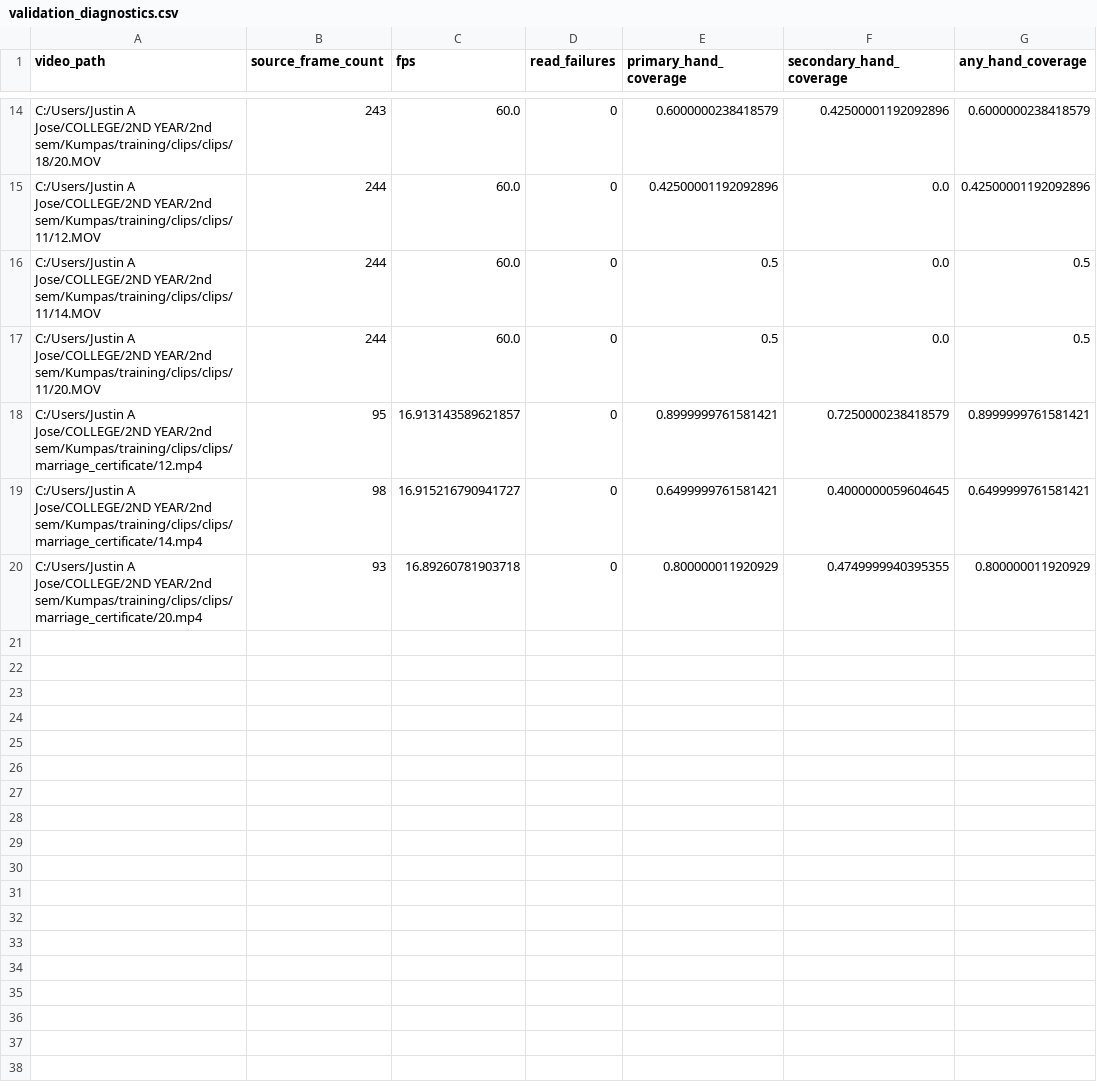
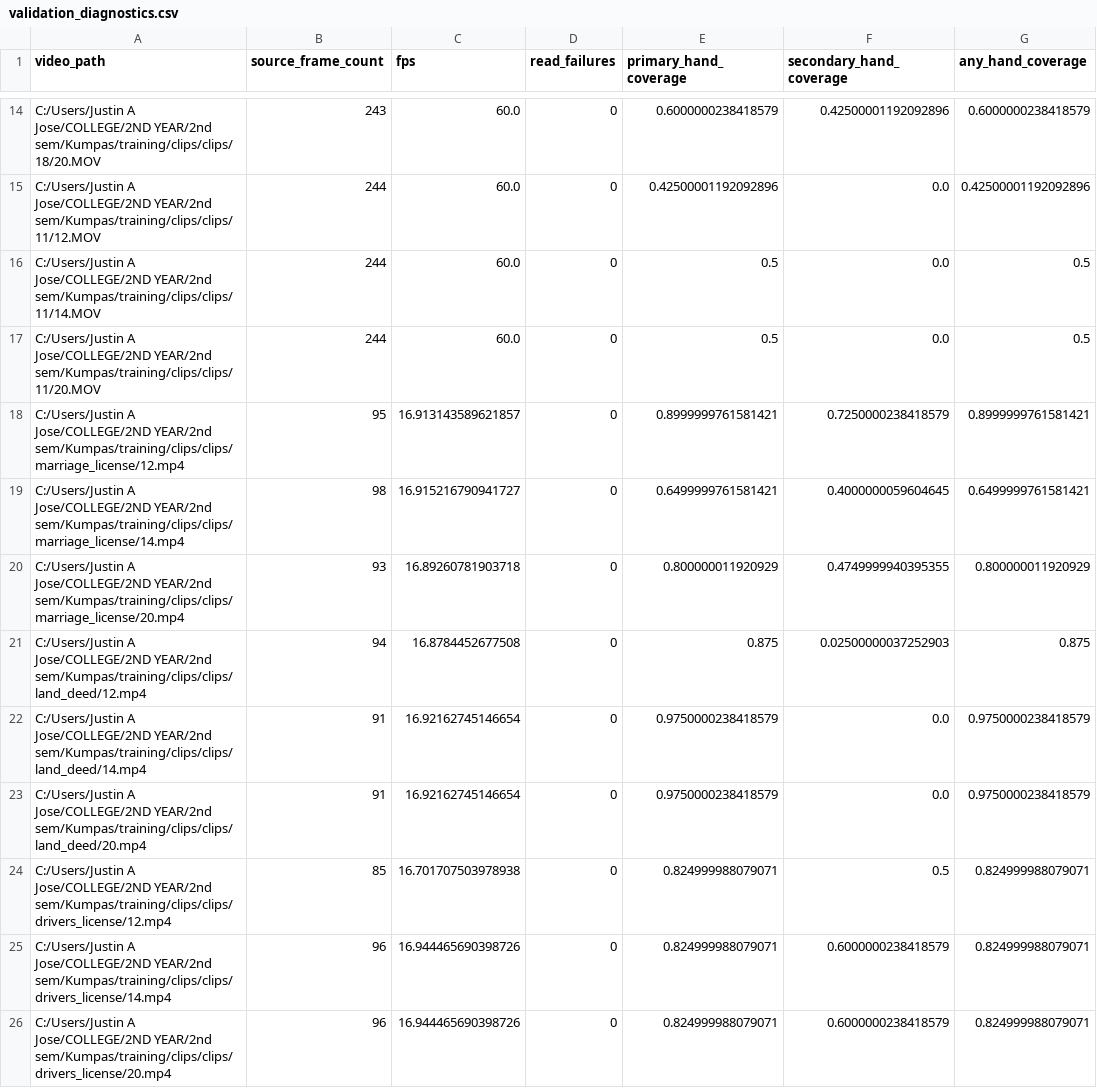
Before and after one commit to fr-anz/Kumpas, a CSV file: training/cache/baseline-v2/validation_diagnostics.csv, drawn as a sheet; only a part is shown, gaps mark what is left out.

```diff
--- a/training/cache/baseline-v2/validation_diagnostics.csv
+++ b/training/cache/baseline-v2/validation_diagnostics.csv
@@ -17,4 +17,10 @@ C:/Users/Justin A Jose/COLLEGE/2ND YEAR/2nd sem/Kumpas/training/clips/clips/11/1
 C:/Users/Justin A Jose/COLLEGE/2ND YEAR/2nd sem/Kumpas/training/clips/clips/11/20.MOV,244,60.0,0,0.5,0.0,0.5
-C:/Users/Justin A Jose/COLLEGE/2ND YEAR/2nd sem/Kumpas/training/clips/clips/marriage_certificate/12.mp4,95,16.913143589621857,0,0.8999999761581421,0.7250000238418579,0.8999999761581421
-C:/Users/Justin A Jose/COLLEGE/2ND YEAR/2nd sem/Kumpas/training/clips/clips/marriage_certificate/14.mp4,98,16.915216790941727,0,0.6499999761581421,0.4000000059604645,0.6499999761581421
-C:/Users/Justin A Jose/COLLEGE/2ND YEAR/2nd sem/Kumpas/training/clips/clips/marriage_certificate/20.mp4,93,16.89260781903718,0,0.800000011920929,0.4749999940395355,0.800000011920929
+C:/Users/Justin A Jose/COLLEGE/2ND YEAR/2nd sem/Kumpas/training/clips/clips/marriage_license/12.mp4,95,16.913143589621857,0,0.8999999761581421,0.7250000238418579,0.8999999761581421
+C:/Users/Justin A Jose/COLLEGE/2ND YEAR/2nd sem/Kumpas/training/clips/clips/marriage_license/14.mp4,98,16.915216790941727,0,0.6499999761581421,0.4000000059604645,0.6499999761581421
+C:/Users/Justin A Jose/COLLEGE/2ND YEAR/2nd sem/Kumpas/training/clips/clips/marriage_license/20.mp4,93,16.89260781903718,0,0.800000011920929,0.4749999940395355,0.800000011920929
+C:/Users/Justin A Jose/COLLEGE/2ND YEAR/2nd sem/Kumpas/training/clips/clips/land_deed/12.mp4,94,16.8784452677508,0,0.875,0.02500000037252903,0.875
+C:/Users/Justin A Jose/COLLEGE/2ND YEAR/2nd sem/Kumpas/training/clips/clips/land_deed/14.mp4,91,16.92162745146654,0,0.9750000238418579,0.0,0.9750000238418579
+C:/Users/Justin A Jose/COLLEGE/2ND YEAR/2nd sem/Kumpas/training/clips/clips/land_deed/20.mp4,91,16.92162745146654,0,0.9750000238418579,0.0,0.9750000238418579
+C:/Users/Justin A Jose/COLLEGE/2ND YEAR/2nd sem/Kumpas/training/clips/clips/drivers_license/12.mp4,85,16.701707503978938,0,0.824999988079071,0.5,0.824999988079071
+C:/Users/Justin A Jose/COLLEGE/2ND YEAR/2nd sem/Kumpas/training/clips/clips/drivers_license/14.mp4,96,16.944465690398726,0,0.824999988079071,0.6000000238418579,0.824999988079071
+C:/Users/Justin A Jose/COLLEGE/2ND YEAR/2nd sem/Kumpas/training/clips/clips/drivers_license/20.mp4,96,16.944465690398726,0,0.824999988079071,0.6000000238418579,0.824999988079071
```
Also changed, not shown: training/cache/baseline-v2/test_diagnostics.csv, training/cache/baseline-v2/train_diagnostics.csv, 10 other files.
